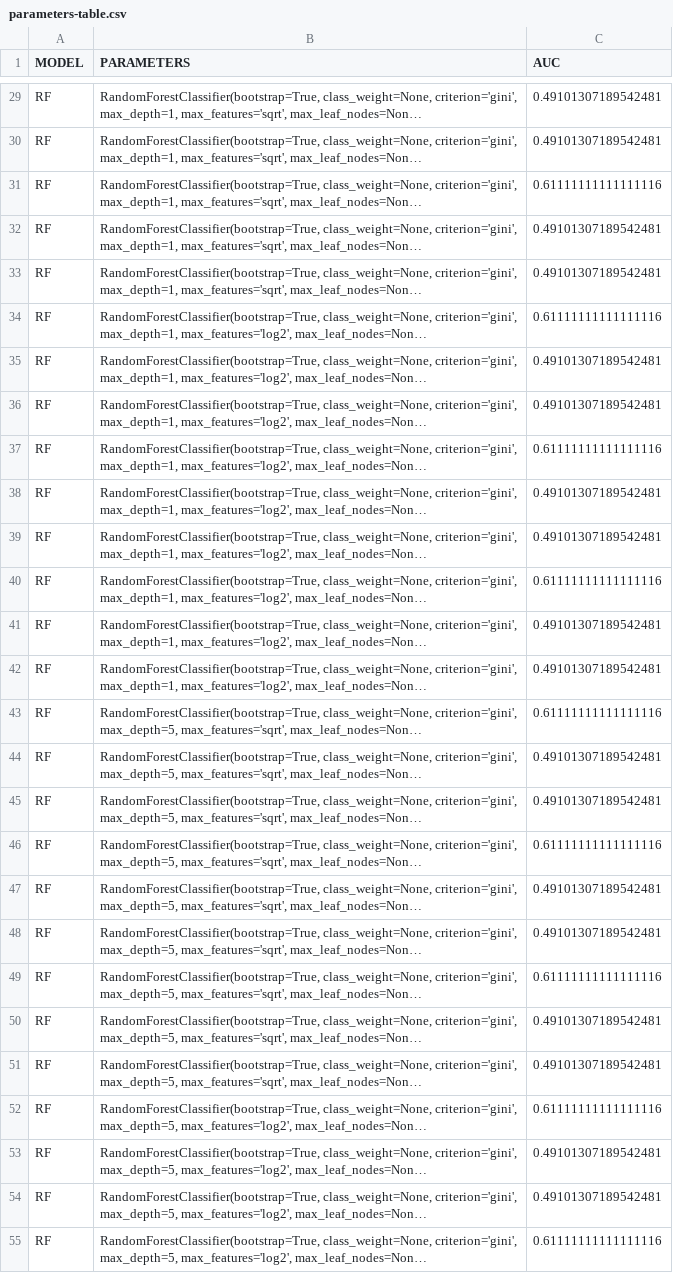
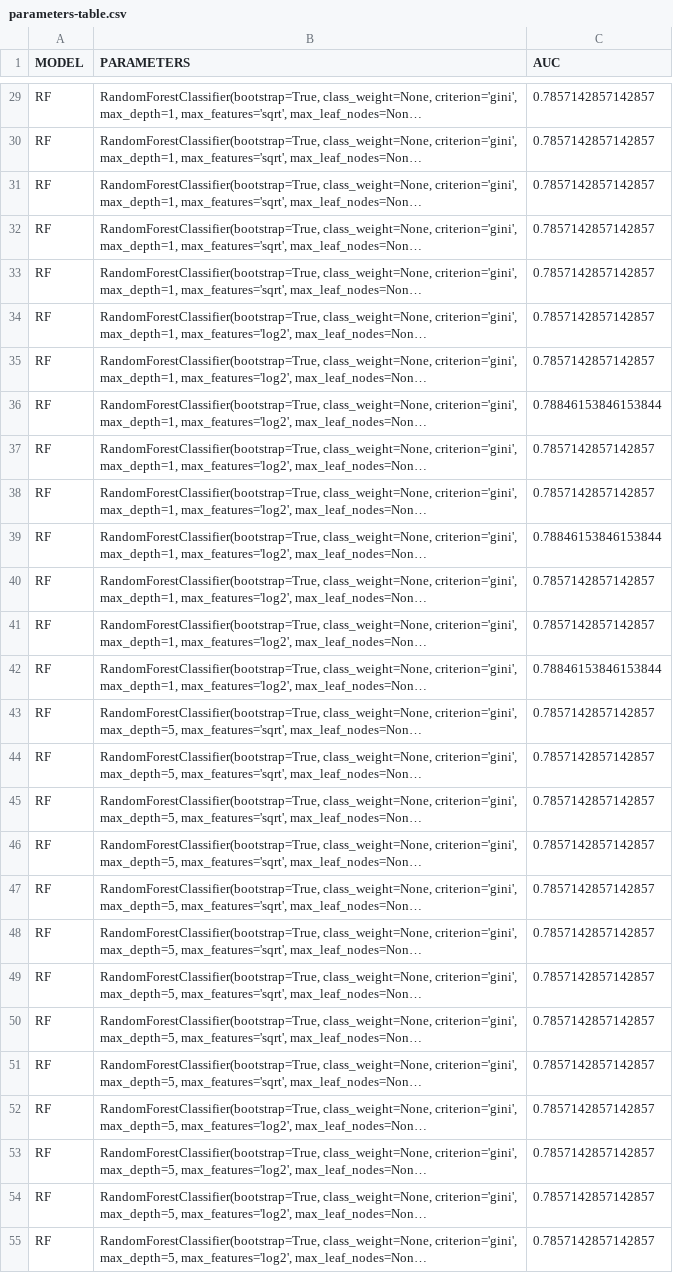
Before and after one commit to danilito19/twitterdetective, a CSV file: parameters-table.csv, drawn as a sheet; only a part is shown, gaps mark what is left out; long unchanged cells end in …; the diff covers the shown part only; the diff names each change by its address in the sheet, - before the commit and + after, or states it on an @@ line.

```diff
--- a/parameters-table.csv
+++ b/parameters-table.csv
-C29:C30 (AUC): 0.49101307189542481
+C29:C30 (AUC): 0.7857142857142857
-C31 (AUC): 0.61111111111111116
+C31 (AUC): 0.7857142857142857
-C32:C33 (AUC): 0.49101307189542481
+C32:C33 (AUC): 0.7857142857142857
-C34 (AUC): 0.61111111111111116
+C34 (AUC): 0.7857142857142857
-C35 (AUC): 0.49101307189542481
+C35 (AUC): 0.7857142857142857
-C36 (AUC): 0.49101307189542481
+C36 (AUC): 0.78846153846153844
-C37 (AUC): 0.61111111111111116
+C37 (AUC): 0.7857142857142857
-C38 (AUC): 0.49101307189542481
+C38 (AUC): 0.7857142857142857
-C39 (AUC): 0.49101307189542481
+C39 (AUC): 0.78846153846153844
-C40 (AUC): 0.61111111111111116
+C40 (AUC): 0.7857142857142857
-C41 (AUC): 0.49101307189542481
+C41 (AUC): 0.7857142857142857
-C42 (AUC): 0.49101307189542481
+C42 (AUC): 0.78846153846153844
-C43 (AUC): 0.61111111111111116
+C43 (AUC): 0.7857142857142857
-C44:C45 (AUC): 0.49101307189542481
+C44:C45 (AUC): 0.7857142857142857
-C46 (AUC): 0.61111111111111116
+C46 (AUC): 0.7857142857142857
-C47:C48 (AUC): 0.49101307189542481
+C47:C48 (AUC): 0.7857142857142857
-C49 (AUC): 0.61111111111111116
+C49 (AUC): 0.7857142857142857
-C50:C51 (AUC): 0.49101307189542481
+C50:C51 (AUC): 0.7857142857142857
-C52 (AUC): 0.61111111111111116
+C52 (AUC): 0.7857142857142857
-C53:C54 (AUC): 0.49101307189542481
+C53:C54 (AUC): 0.7857142857142857
-C55 (AUC): 0.61111111111111116
+C55 (AUC): 0.7857142857142857
```
Also changed, not shown: 104 edited cells elsewhere in this file, 3 other files.
